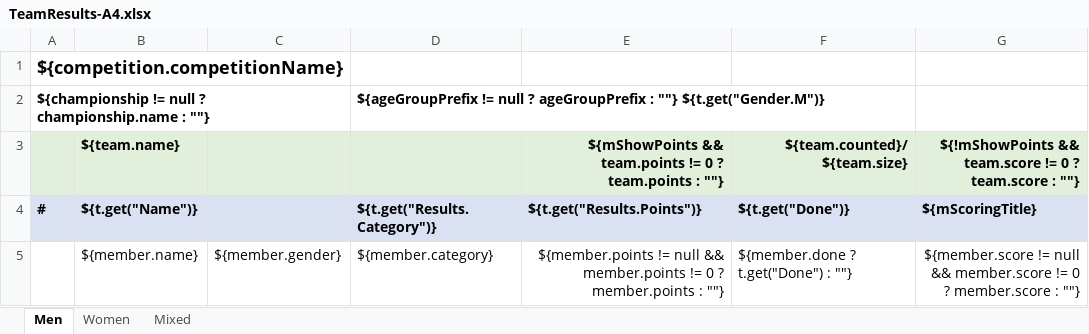
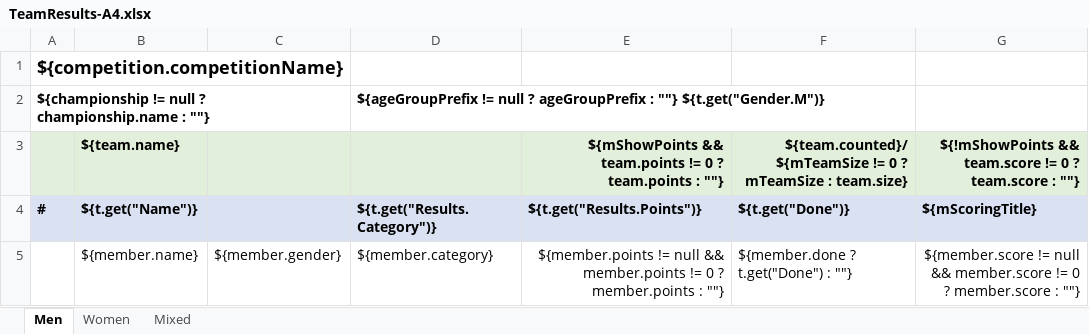
Before and after one commit to jflamy/owlcms4, an Excel workbook: owlcms/src/main/resources/templates/teamResults/TeamResults-A4.xlsx, sheet Men, drawn as a sheet; values as stored, in another font and other column widths than the file's, no borders; the diff names each change by its address in the sheet, - before the commit and + after, or states it on an @@ line.

```diff
--- a/owlcms/src/main/resources/templates/teamResults/TeamResults-A4.xlsx (sheet Men)
+++ b/owlcms/src/main/resources/templates/teamResults/TeamResults-A4.xlsx (sheet Men)
-F3: ${team.counted}/${team.size}
+F3: ${team.counted}/${mTeamSize != 0 ? mTeamSize : team.size}
```
Also changed, not shown: sheet Women, sheet Mixed, owlcms/src/main/resources/templates/teamResults/TeamResults-Letter.xlsx, 8 other files.
